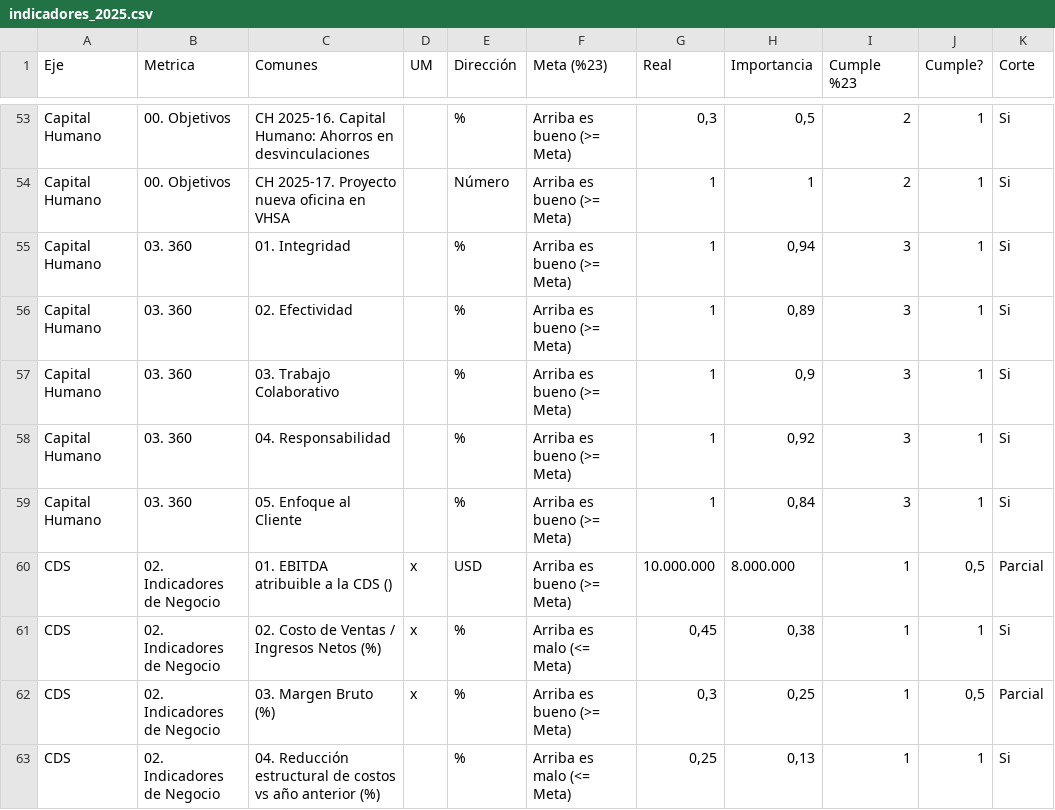
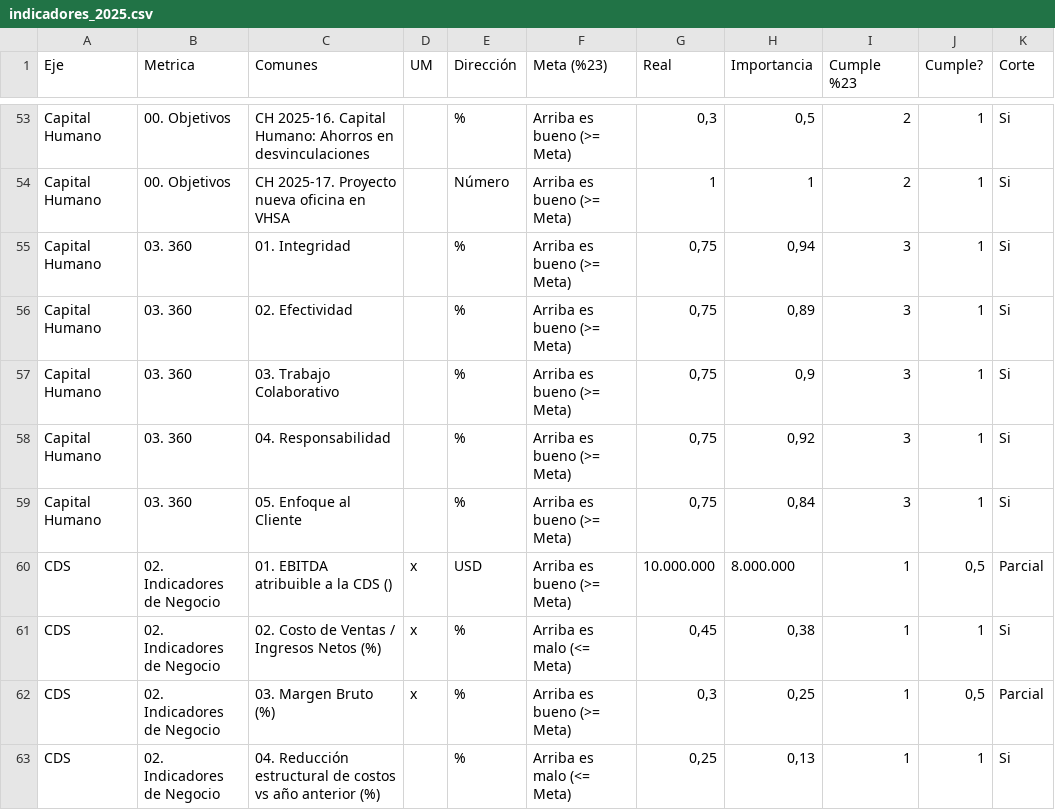
Before and after one commit to londonconsultingmx/sumimsacapitalhumanocompensacion, a CSV file: data/indicadores_2025.csv, drawn as a sheet; only a part is shown, gaps mark what is left out; the diff covers the shown part only; the diff names each change by its address in the sheet, - before the commit and + after, or states it on an @@ line.

```diff
--- a/data/indicadores_2025.csv
+++ b/data/indicadores_2025.csv
-G55:G59 (Real): 1
+G55:G59 (Real): 0,75
```
Also changed, not shown: 31 edited cells elsewhere in this file, public/indicadores_2025.csv, 5 other files.
